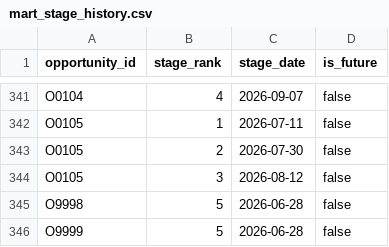
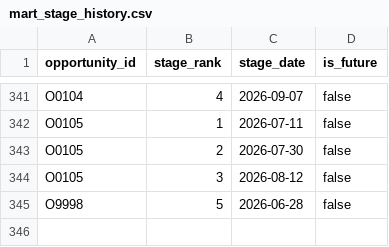
Before and after one commit to colinbayer77/carlyle-ir-event-analytics, a CSV file: data/marts/mart_stage_history.csv, drawn as a sheet; only a part is shown, gaps mark what is left out; the diff names each change by its address in the sheet, - before the commit and + after, or states it on an @@ line.

```diff
--- a/data/marts/mart_stage_history.csv
+++ b/data/marts/mart_stage_history.csv
-row 346: O9999 | 5 | 2026-06-28 | false
```
Also changed, not shown: data/marts/dq_log.csv, data/marts/mart_event_curve.csv, 28 other files.
